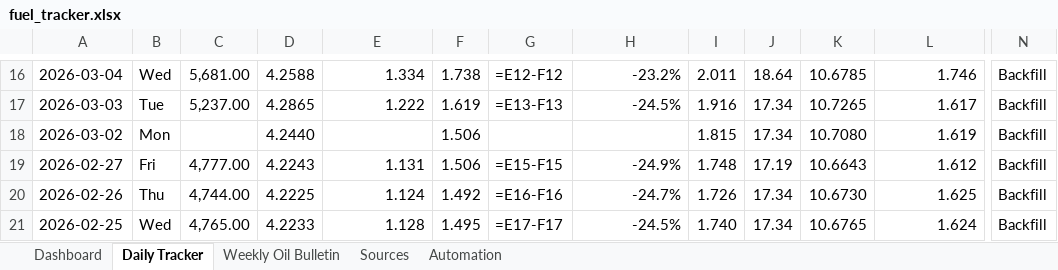
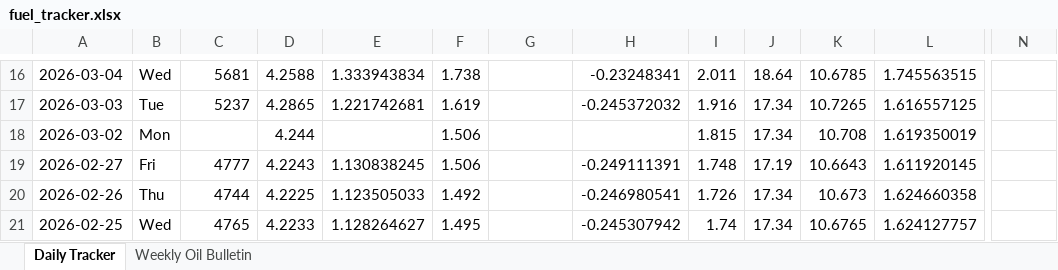
Before and after one commit to harkis123/Fuel-Tracker, an Excel workbook: fuel_tracker.xlsx, sheet Daily Tracker, drawn as a sheet; only a part is shown, gaps mark what is left out; values as stored, in another font and other column widths than the file's, no cell formats; formulas without a stored value are shown as written; conditional formats not drawn; the diff covers the shown part only; the diff names each change by its address in the sheet, - before the commit and + after, or states it on an @@ line.

```diff
--- a/fuel_tracker.xlsx (sheet Daily Tracker)
+++ b/fuel_tracker.xlsx (sheet Daily Tracker)
-sheet tab: Dashboard
-sheet tab: Sources
-sheet tab: Automation
-C16: 5,681.00
+C16: 5681
-E16: 1.334
+E16: 1.333943834
-G16: =E12-F12
+G16: (empty)
-H16: -23.2%
+H16: -0.23248341
-L16: 1.746
+L16: 1.745563515
-N16:N21: Backfill
+N16:N21: (empty)
-C17: 5,237.00
+C17: 5237
-E17: 1.222
+E17: 1.221742681
-G17: =E13-F13
+G17: (empty)
-H17: -24.5%
+H17: -0.245372032
-L17: 1.617
+L17: 1.616557125
-D18: 4.2440
+D18: 4.244
-K18: 10.7080
+K18: 10.708
-L18: 1.619
+L18: 1.619350019
-C19: 4,777.00
+C19: 4777
-E19: 1.131
+E19: 1.130838245
-G19: =E15-F15
+G19: (empty)
-H19: -24.9%
+H19: -0.249111391
-L19: 1.612
+L19: 1.611920145
-C20: 4,744.00
+C20: 4744
-E20: 1.124
+E20: 1.123505033
-G20: =E16-F16
+G20: (empty)
-H20: -24.7%
+H20: -0.246980541
-K20: 10.6730
+K20: 10.673
-L20: 1.625
+L20: 1.624660358
-C21: 4,765.00
+C21: 4765
-E21: 1.128
+E21: 1.128264627
-G21: =E17-F17
+G21: (empty)
-H21: -24.5%
+H21: -0.245307942
-I21: 1.740
+I21: 1.74
-L21: 1.624
+L21: 1.624127757
```
Also changed, not shown: 152 edited cells and merged cells elsewhere in this sheet, sheet Weekly Oil Bulletin, cell formats, charts or pictures.
